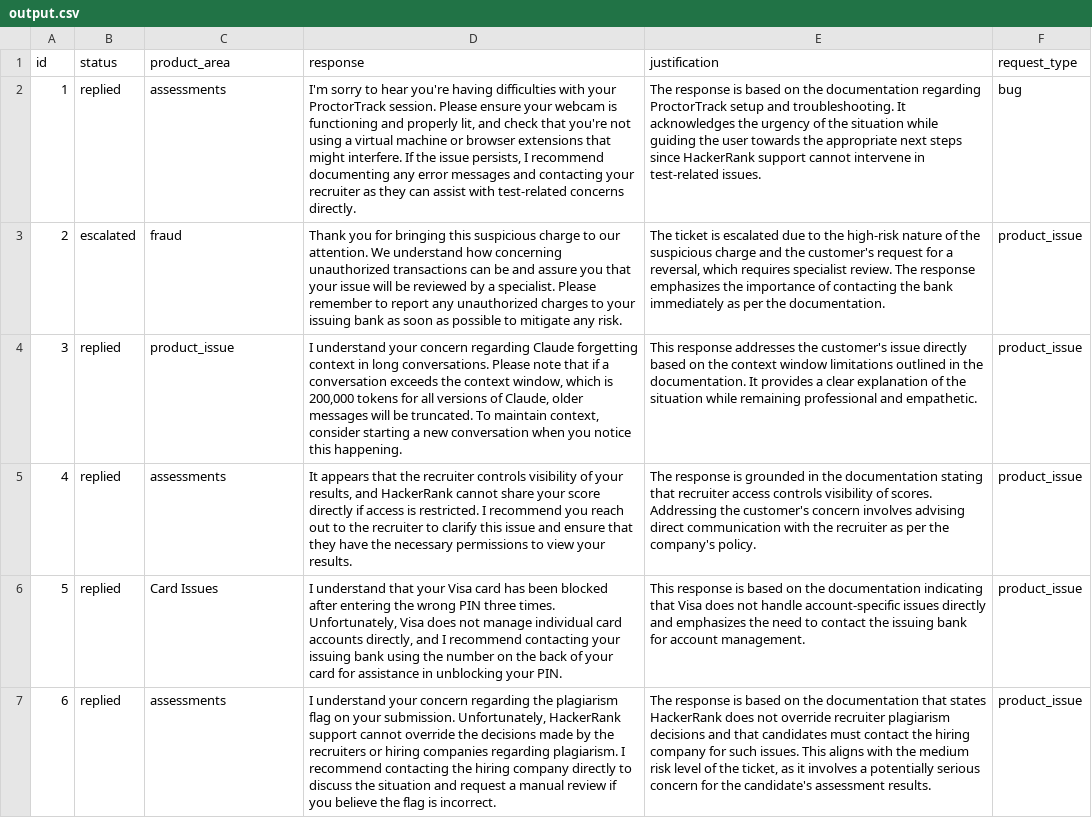
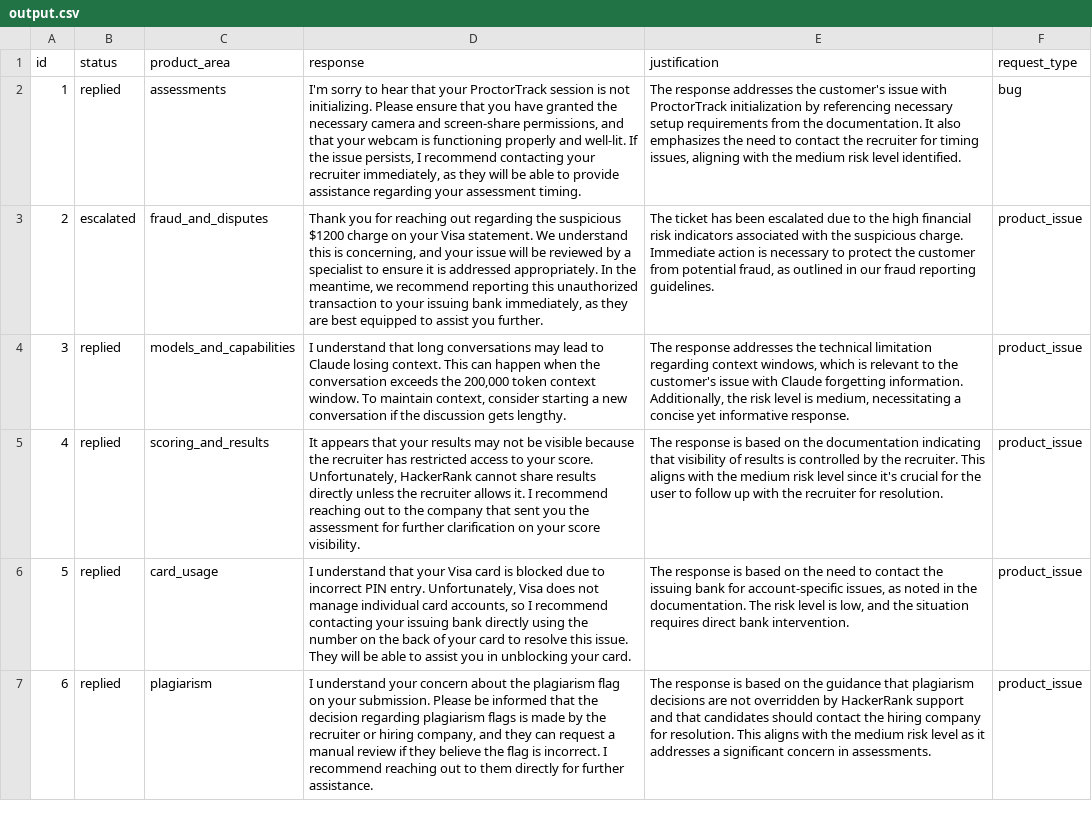
Before and after one commit to ana0426/Triage-Agent, a CSV file: triage-agent/support_tickets/output.csv, drawn as a sheet; only a part is shown; the diff covers the shown part only; the diff names each change by its address in the sheet, - before the commit and + after, or states it on an @@ line.

```diff
--- a/triage-agent/support_tickets/output.csv
+++ b/triage-agent/support_tickets/output.csv
-D2 (response): …to hear you're having difficulties with your ProctorTrack session. Please ensure your webcam is functioning and properly lit, and check that you're not using a virtual machine or browser extensions that might interfere. If the issue persists, I recommend documenting any error messages and contacting your recruiter as they can assist with test-related concerns directly.
+D2 (response): …to hear that your ProctorTrack session is not initializing. Please ensure that you have granted the necessary camera and screen-share permissions, and that your webcam is functioning properly and well-lit. If the issue persists, I recommend contacting your recruiter immediately, as they will be able to provide assistance regarding your assessment timing.
-E2 (justification): The response is based on the documentation regarding ProctorTrack setup and troubleshooting. It acknowledges the urgency of the situation while guiding the user towards the appropriate next steps since HackerRank support cannot intervene in test-related issues.
+E2 (justification): The response addresses the customer's issue with ProctorTrack initialization by referencing necessary setup requirements from the documentation. It also emphasizes the need to contact the recruiter for timing issues, aligning with the medium risk level identified.
-C3 (product_area): fraud
+C3 (product_area): fraud_and_disputes
-D3 (response): …you for bringing this suspicious charge to our attention. We understand how concerning unauthorized transactions can be and assure you that your issue will be reviewed by a specialist. Please remember to report any unauthorized charges to your issuing bank as soon as possible to mitigate any risk.
+D3 (response): …you for reaching out regarding the suspicious $1200 charge on your Visa statement. We understand this is concerning, and your issue will be reviewed by a specialist to ensure it is addressed appropriately. In the meantime, we recommend reporting this unauthorized transaction to your issuing bank immediately, as they are best equipped to assist you further.
-E3 (justification): The ticket is escalated due to the high-risk nature of the suspicious charge and the customer's request for a reversal, which requires specialist review. The response emphasizes the importance of contacting the bank immediately as per the documentation.
+E3 (justification): The ticket has been escalated due to the high financial risk indicators associated with the suspicious charge. Immediate action is necessary to protect the customer from potential fraud, as outlined in our fraud reporting guidelines.
-C4 (product_area): product_issue
+C4 (product_area): models_and_capabilities
-D4 (response): I understand your concern regarding Claude forgetting context in long conversations. Please note that if a conversation exceeds the context window, which is 200,000 tokens for all versions of Claude, older messages will be truncated. To maintain context, consider starting a new conversation when you notice this happening.
+D4 (response): I understand that long conversations may lead to Claude losing context. This can happen when the conversation exceeds the 200,000 token context window. To maintain context, consider starting a new conversation if the discussion gets lengthy.
-E4 (justification): This response addresses the customer's issue directly based on the context window limitations outlined in the documentation. It provides a clear explanation of the situation while remaining professional and empathetic.
+E4 (justification): The response addresses the technical limitation regarding context windows, which is relevant to the customer's issue with Claude forgetting information. Additionally, the risk level is medium, necessitating a concise yet informative response.
-C5 (product_area): assessments
+C5 (product_area): scoring_and_results
-D5 (response): …appears that the recruiter controls visibility of your results, and HackerRank cannot share your score directly if access is restricted. I recommend you reach out to the recruiter to clarify this issue and ensure that they have the necessary permissions to view your results.
+D5 (response): …appears that your results may not be visible because the recruiter has restricted access to your score. Unfortunately, HackerRank cannot share results directly unless the recruiter allows it. I recommend reaching out to the company that sent you the assessment for further clarification on your score visibility.
-E5 (justification): …response is grounded in the documentation stating that recruiter access controls visibility of scores. Addressing the customer's concern involves advising direct communication with the recruiter as per the company's policy.
+E5 (justification): …response is based on the documentation indicating that visibility of results is controlled by the recruiter. This aligns with the medium risk level since it's crucial for the user to follow up with the recruiter for resolution.
-C6 (product_area): Card Issues
+C6 (product_area): card_usage
-D6 (response): …Visa card has been blocked after entering the wrong PIN three times. Unfortunately, Visa does not manage individual card accounts directly, and I recommend contacting your issuing bank using the number on the back of your card for assistance in unblocking your PIN.
+D6 (response): …Visa card is blocked due to incorrect PIN entry. Unfortunately, Visa does not manage individual card accounts, so I recommend contacting your issuing bank directly using the number on the back of your card to resolve this issue. They will be able to assist you in unblocking your card.
-E6 (justification): This response is based on the documentation indicating that Visa does not handle account-specific issues directly and emphasizes the need to contact the issuing bank for account management.
+E6 (justification): The response is based on the need to contact the issuing bank for account-specific issues, as noted in the documentation. The risk level is low, and the situation requires direct bank intervention.
-C7 (product_area): assessments
+C7 (product_area): plagiarism
-D7 (response): …your concern regarding the plagiarism flag on your submission. Unfortunately, HackerRank support cannot override the decisions made by the recruiters or hiring companies regarding plagiarism. I recommend contacting the hiring company directly to discuss the situation and request a manual review if you believe the flag is incorrect.
+D7 (response): …your concern about the plagiarism flag on your submission. Please be informed that the decision regarding plagiarism flags is made by the recruiter or hiring company, and they can request a manual review if they believe the flag is incorrect. I recommend reaching out to them directly for further assistance.
-E7 (justification): …on the documentation that states HackerRank does not override recruiter plagiarism decisions and that candidates must contact the hiring company for such issues. This aligns with the medium risk level of the ticket, as it involves a potentially serious concern for the candidate's assessment results.
+E7 (justification): …on the guidance that plagiarism decisions are not overridden by HackerRank support and that candidates should contact the hiring company for resolution. This aligns with the medium risk level as it addresses a significant concern in assessments.
```
Also changed, not shown: 39 edited cells elsewhere in this file, 7 other files.
